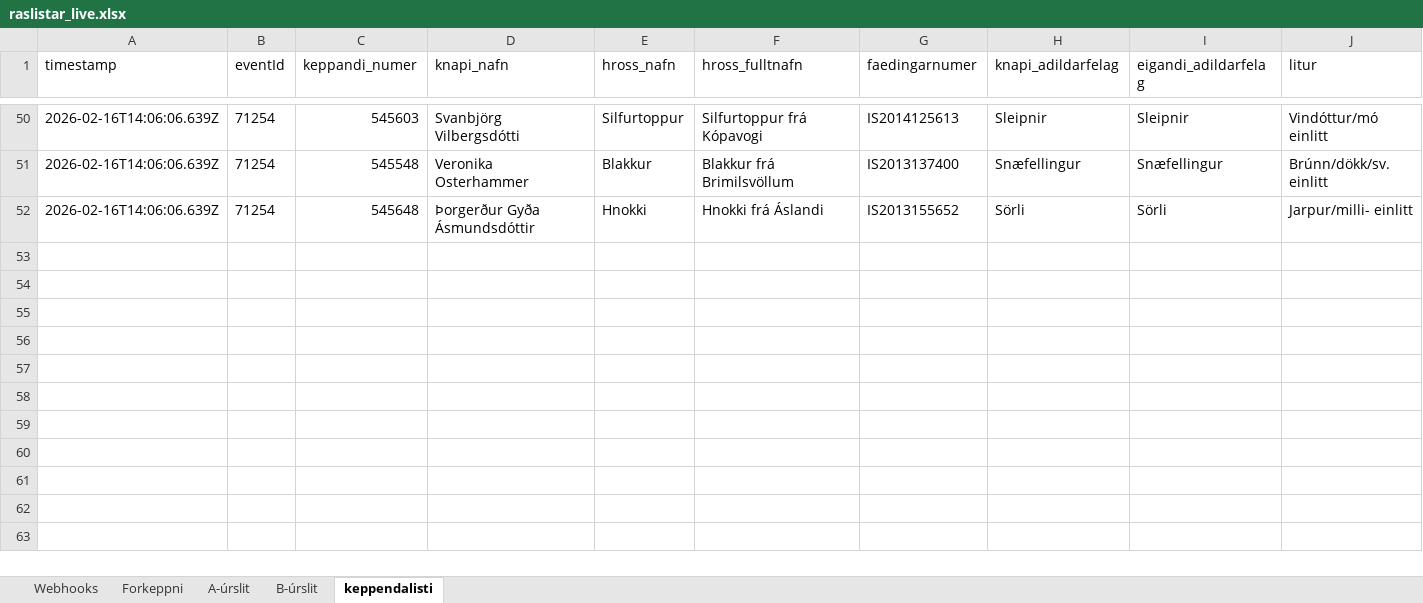
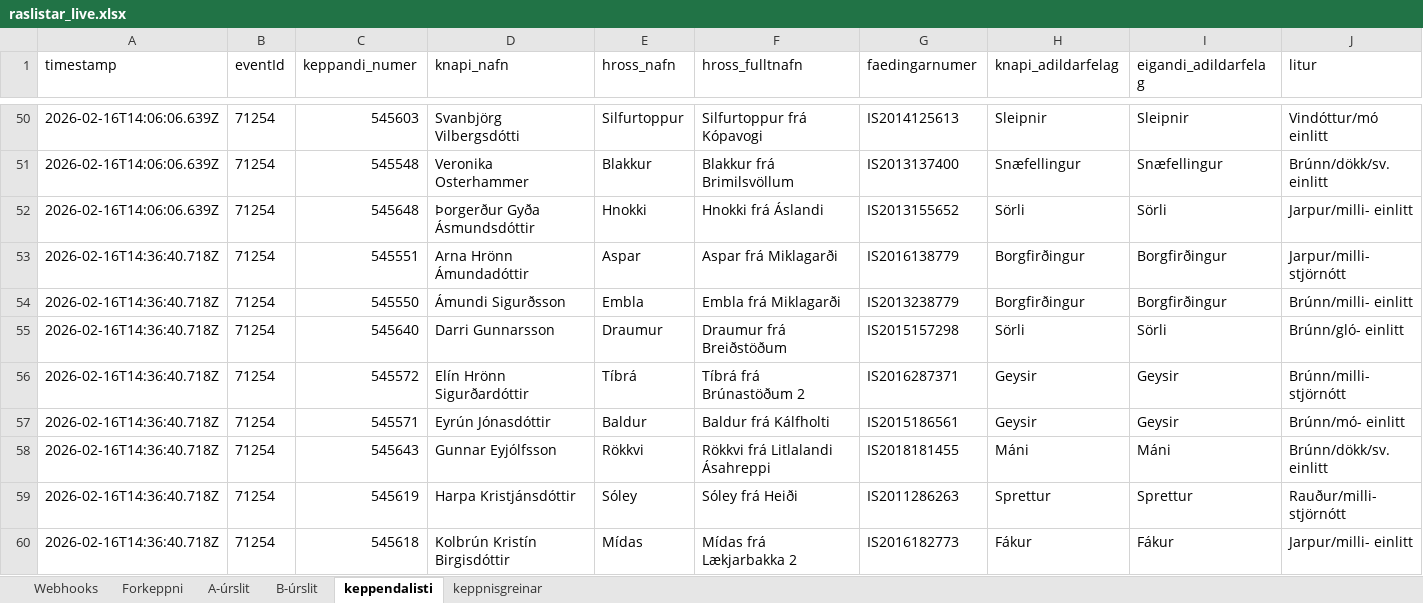
Before and after one commit to Joningvars/sportfengur-webhooks, an Excel workbook: data/raslistar_live.xlsx, sheet keppendalisti, drawn as a sheet; only a part is shown, gaps mark what is left out; values as stored, in another font and other column widths than the file's, no borders; rows hold the shown columns only; the diff covers the shown part only; the diff names each change by its address in the sheet, - before the commit and + after, or states it on an @@ line.

```diff
--- a/data/raslistar_live.xlsx (sheet keppendalisti)
+++ b/data/raslistar_live.xlsx (sheet keppendalisti)
+sheet tab: keppnisgreinar
+row 53: 2026-02-16T14:36:40.718Z | 71254 | 545551 | Arna Hrönn Ámundadóttir | Aspar | Aspar frá Miklagarði | IS2016138779 | Borgfirðingur | Borgfirðingur | Jarpur/milli- stjörnótt
+row 54: 2026-02-16T14:36:40.718Z | 71254 | 545550 | Ámundi Sigurðsson | Embla | Embla frá Miklagarði | IS2013238779 | Borgfirðingur | Borgfirðingur | Brúnn/milli- einlitt
+row 55: 2026-02-16T14:36:40.718Z | 71254 | 545640 | Darri Gunnarsson | Draumur | Draumur frá Breiðstöðum | IS2015157298 | Sörli | Sörli | Brúnn/gló- einlitt
+row 56: 2026-02-16T14:36:40.718Z | 71254 | 545572 | Elín Hrönn Sigurðardóttir | Tíbrá | Tíbrá frá Brúnastöðum 2 | IS2016287371 | Geysir | Geysir | Brúnn/milli- stjörnótt
+row 57: 2026-02-16T14:36:40.718Z | 71254 | 545571 | Eyrún Jónasdóttir | Baldur | Baldur frá Kálfholti | IS2015186561 | Geysir | Geysir | Brúnn/mó- einlitt
+row 58: 2026-02-16T14:36:40.718Z | 71254 | 545643 | Gunnar Eyjólfsson | Rökkvi | Rökkvi frá Litlalandi Ásahreppi | IS2018181455 | Máni | Máni | Brúnn/dökk/sv. einlitt
+row 59: 2026-02-16T14:36:40.718Z | 71254 | 545619 | Harpa Kristjánsdóttir | Sóley | Sóley frá Heiði | IS2011286263 | Sprettur | Sprettur | Rauður/milli- stjörnótt
+row 60: 2026-02-16T14:36:40.718Z | 71254 | 545618 | Kolbrún Kristín Birgisdóttir | Mídas | Mídas frá Lækjarbakka 2 | IS2016182773 | Fákur | Fákur | Jarpur/milli- einlitt
```
Also changed, not shown: 8 added rows elsewhere in this sheet, sheet Webhooks, sheet A-úrslit, sheet Forkeppni, 7 other files.
